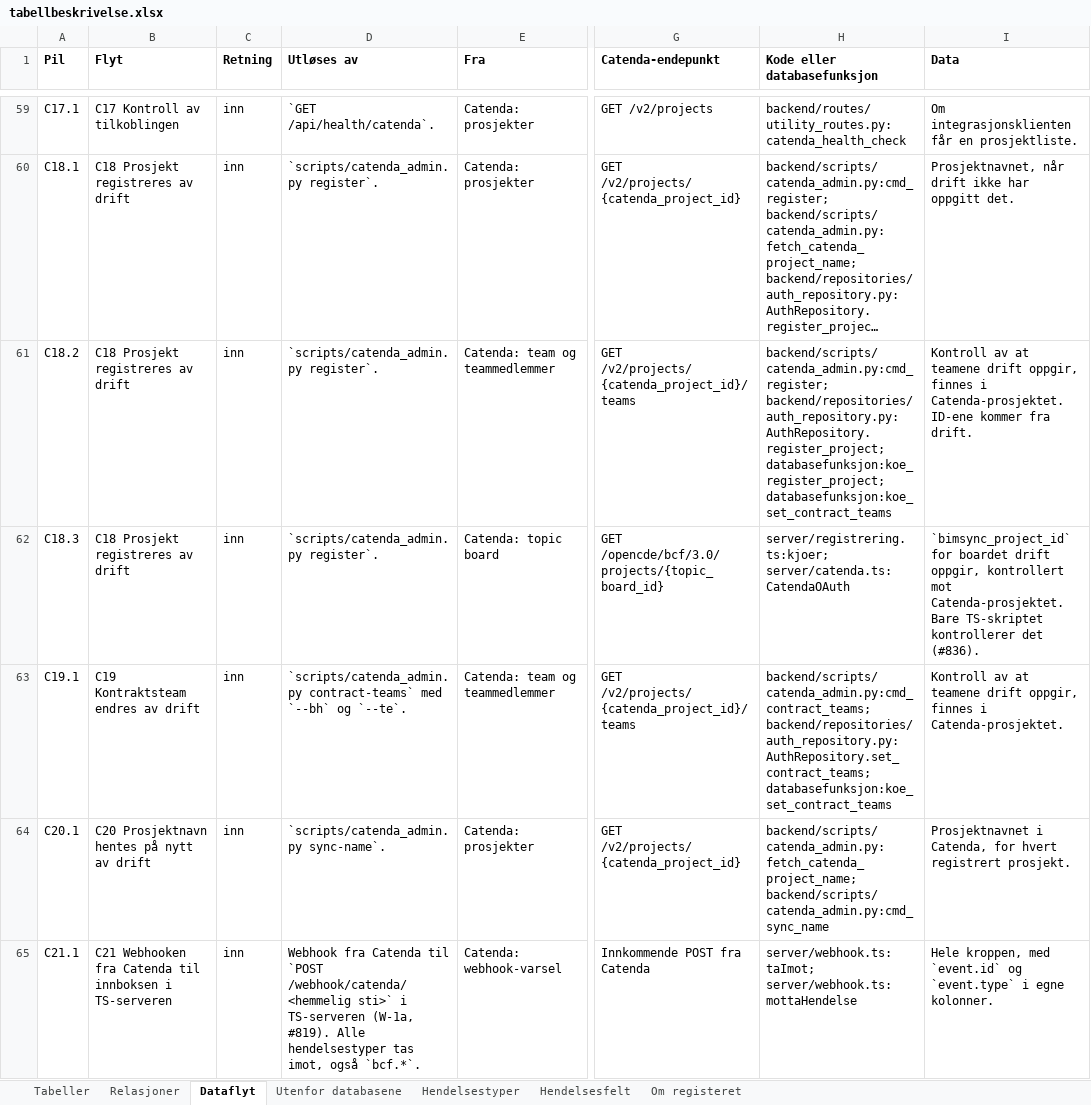
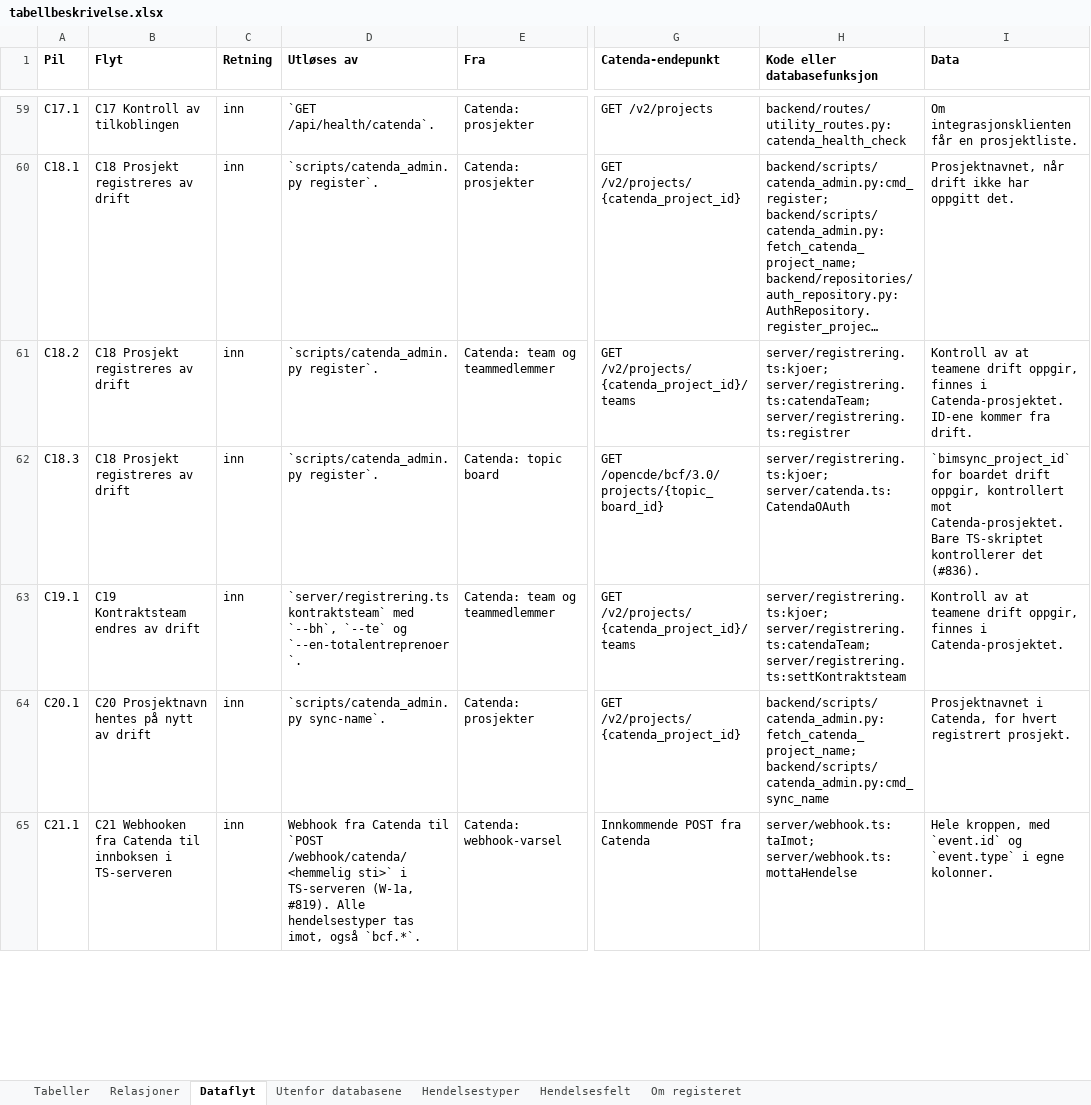
Before and after one commit to khjohns/endringsmeldinger, an Excel workbook: docs/datamodell/tabellbeskrivelse.xlsx, sheet Dataflyt, drawn as a sheet; only a part is shown, gaps mark what is left out; long unchanged cells end in …; values as stored, in another font and other column widths than the file's, no borders; the diff names each change by its address in the sheet, - before the commit and + after, or states it on an @@ line.

```diff
--- a/docs/datamodell/tabellbeskrivelse.xlsx (sheet Dataflyt)
+++ b/docs/datamodell/tabellbeskrivelse.xlsx (sheet Dataflyt)
-H61 (Kode eller databasefunksjon): backend/scripts/catenda_admin.py:cmd_register; backend/repositories/auth_repository.py:AuthRepository.register_project; databasefunksjon:koe_register_project; databasefunksjon:koe_set_contract_teams
+H61 (Kode eller databasefunksjon): server/registrering.ts:kjoer; server/registrering.ts:catendaTeam; server/registrering.ts:registrer
-D63 (Utløses av): `scripts/catenda_admin.py contract-teams` med `--bh` og `--te`.
+D63 (Utløses av): `server/registrering.ts kontraktsteam` med `--bh`, `--te` og `--en-totalentreprenoer`.
-H63 (Kode eller databasefunksjon): backend/scripts/catenda_admin.py:cmd_contract_teams; backend/repositories/auth_repository.py:AuthRepository.set_contract_teams; databasefunksjon:koe_set_contract_teams
+H63 (Kode eller databasefunksjon): server/registrering.ts:kjoer; server/registrering.ts:catendaTeam; server/registrering.ts:settKontraktsteam
```
Also changed, not shown: sheet Tabeller, 7 other files.
